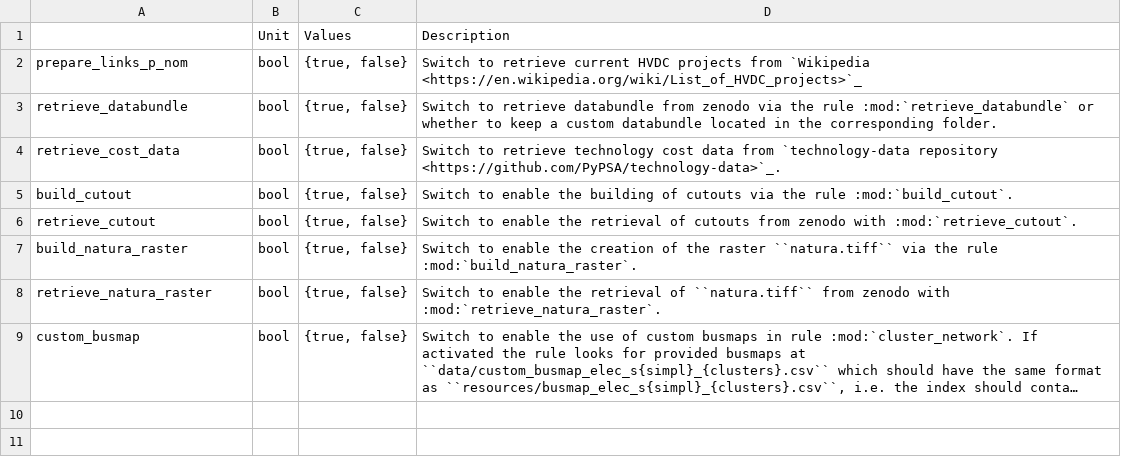
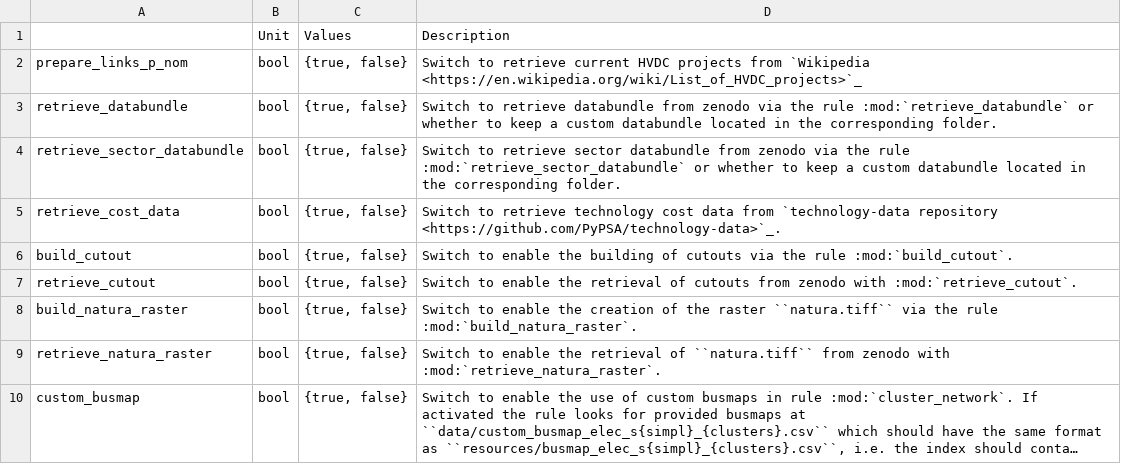
Before and after one commit to AGGM-AG/pypsa-at, a CSV file: doc/configtables/enable.csv, drawn as a sheet; long unchanged cells end in ….

```diff
--- a/doc/configtables/enable.csv
+++ b/doc/configtables/enable.csv
@@ -3,2 +3,3 @@ prepare_links_p_nom,bool,"{true, false}","Switch to retrieve current HVDC projec
 retrieve_databundle,bool,"{true, false}","Switch to retrieve databundle from zenodo via the rule :mod:`retrieve_databundle` or whether to keep a custom databundle located in the corresponding folder."
+retrieve_sector_databundle,bool,"{true, false}","Switch to retrieve sector databundle from zenodo via the rule :mod:`retrieve_sector_databundle` or whether to keep a custom databundle located in the corresponding folder."
 retrieve_cost_data,bool,"{true, false}","Switch to retrieve technology cost data from `technology-data repository <https://github.com/PyPSA/technology-data>`_."
```
Also changed, not shown: doc/configtables/solving.csv, doc/configtables/toplevel.csv, 1 other file.
